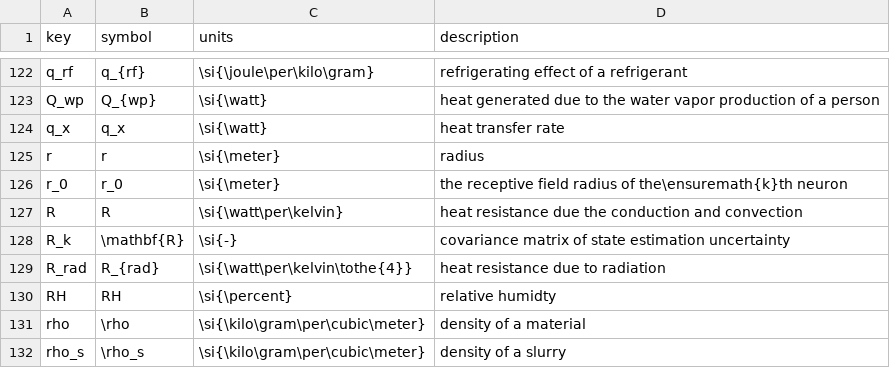
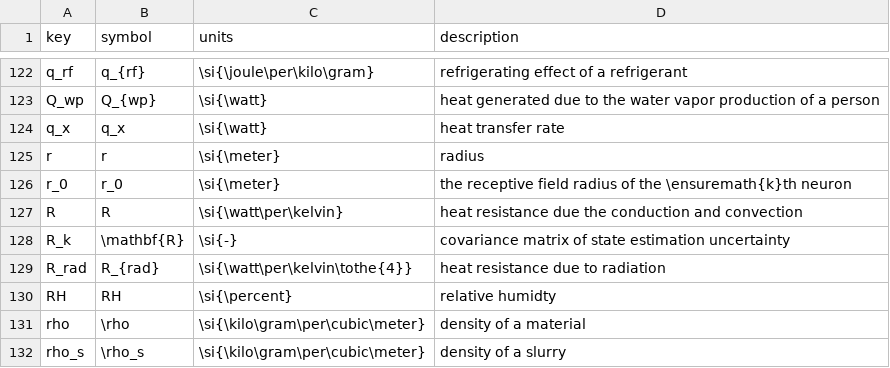
Before and after one commit to jellespijker/HAN-thesis, a CSV file: resources/glossary/symbols-english.csv, drawn as a sheet; only a part is shown, gaps mark what is left out.

```diff
--- a/resources/glossary/symbols-english.csv
+++ b/resources/glossary/symbols-english.csv
@@ -125,3 +125,3 @@ q_x|q_x|\si{\watt}|heat transfer rate
 r|r|\si{\meter}|radius
-r_0|r_0|\si{\meter}|the receptive field radius of the\ensuremath{k}th neuron
+r_0|r_0|\si{\meter}|the receptive field radius of the \ensuremath{k}th neuron
 R|R|\si{\watt\per\kelvin}|heat resistance due the conduction and convection
```
Also changed, not shown: 10 other files.
